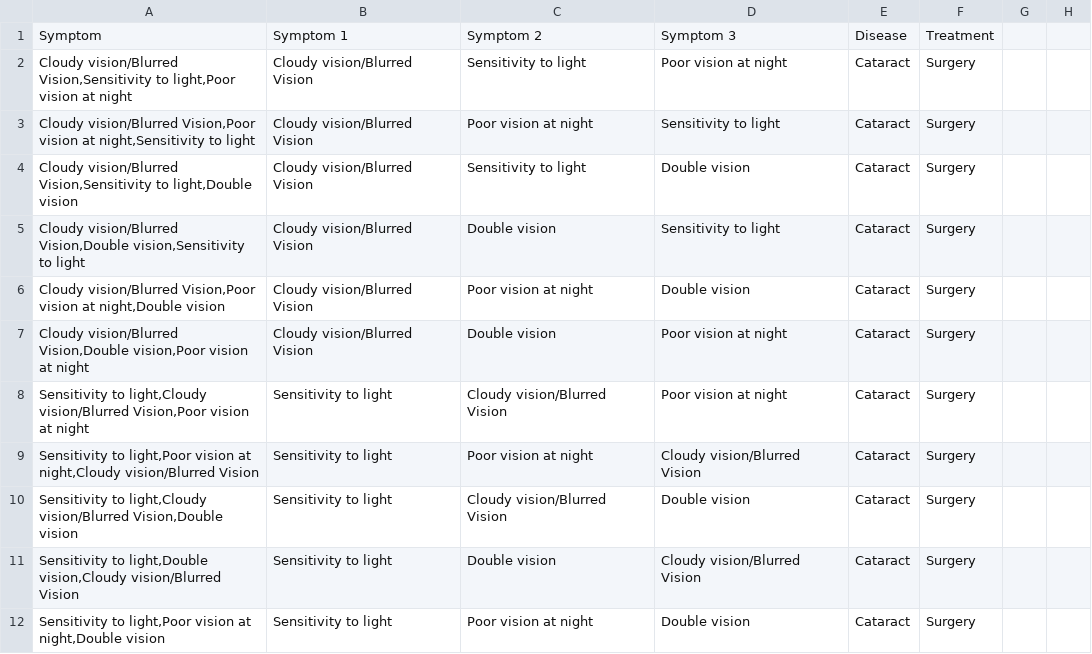
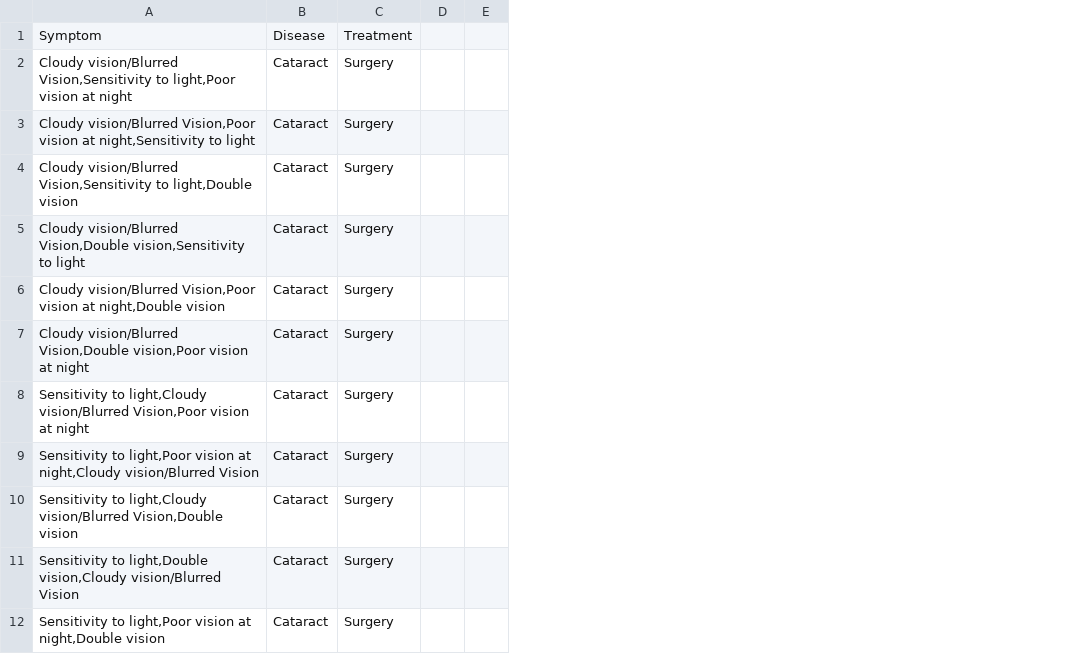
Before and after one commit to gavi44-glitch/dataset-aol-ai, a CSV file: Data of eyes.csv, drawn as a sheet; only a part is shown; the diff names each change by its address in the sheet, - before the commit and + after, or states it on an @@ line.

Commit message:
Add files via upload

```diff
--- a/Data of eyes.csv
+++ b/Data of eyes.csv
-column B, rows 1-12: Symptom 1 | Cloudy vision/Blurred Vision | Cloudy vision/Blurred Vision | Cloudy vision/Blurred Vision | Cloudy vision/Blurred Vision | Cloudy vision/Blurred Vision | Cloudy vision/Blurred Vision | Sensitivity to light | Sensitivity to light | Sensitivity to light | Sensitivity to light | Sensitivity to light
-column C, rows 1-12: Symptom 2 | Sensitivity to light | Poor vision at night | Sensitivity to light | Double vision | Poor vision at night | Double vision | Cloudy vision/Blurred Vision | Poor vision at night | Cloudy vision/Blurred Vision | Double vision | Poor vision at night
-column D, rows 1-12: Symptom 3 | Poor vision at night | Sensitivity to light | Double vision | Sensitivity to light | Double vision | Poor vision at night | Poor vision at night | Cloudy vision/Blurred Vision | Double vision | Cloudy vision/Blurred Vision | Double vision
```
